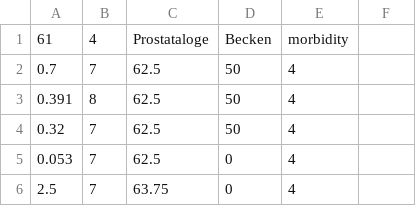
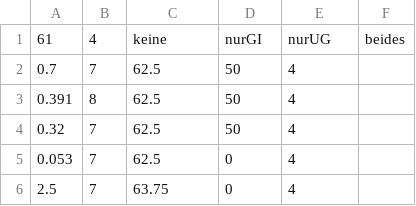
Before and after one commit to nerdgerd/paperlessmuv, a CSV file: testing.csv, drawn as a sheet; only a part is shown.

Commit message:
Update testing.csv

```diff
--- a/testing.csv
+++ b/testing.csv
@@ -1,2 +1,2 @@
-61,4,Prostataloge,Becken,morbidity
+61,4,keine,nurGI,nurUG,beides
 0.7,7,62.5,50,4
```
